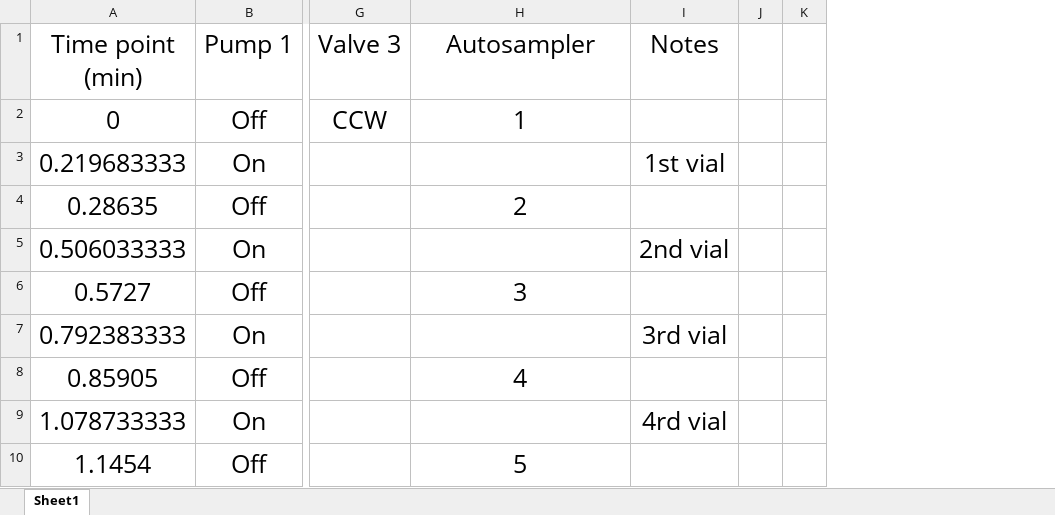
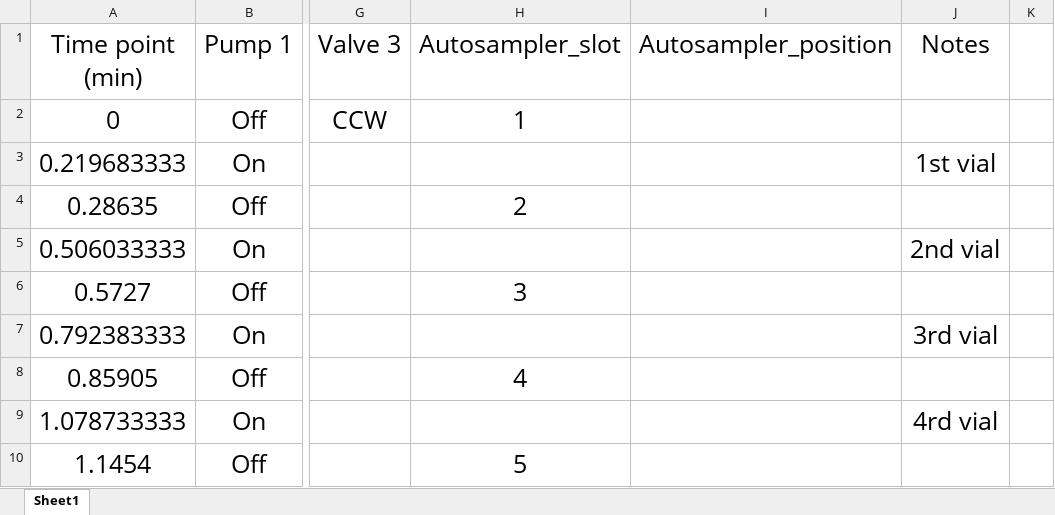
Before and after one commit to intel00000/EChem_Auto_Potential_Optimization, an Excel workbook: 240909 Autosampler demo.xlsx, sheet Sheet1, drawn as a sheet; only a part is shown, gaps mark what is left out; values as stored, in another font and other column widths than the file's, no borders; removed rows and columns are numbered as before the commit, all else as after; the diff names each change by its address in the sheet, - before the commit and + after, or states it on an @@ line.

```diff
--- a/240909 Autosampler demo.xlsx (sheet Sheet1)
+++ b/240909 Autosampler demo.xlsx (sheet Sheet1)
+column I (Autosampler_position), empty
-column J, empty
-H1: Autosampler
+H1: Autosampler_slot
```
Also changed, not shown: 4 other files.
